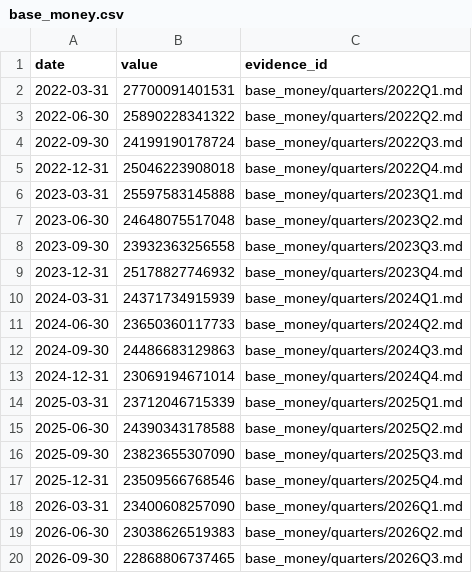
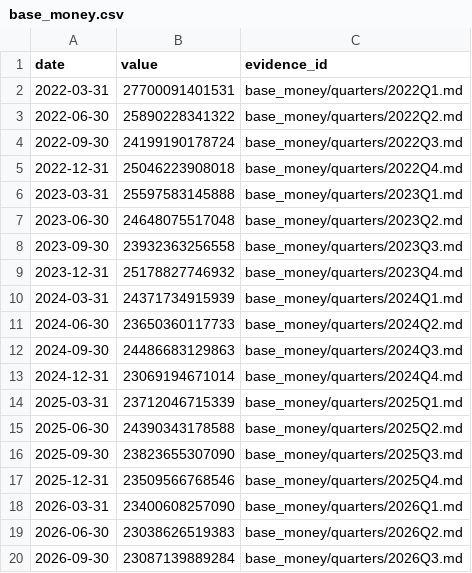
Before and after one commit to GildedPleb/open-inflation, a CSV file: base_money/base_money.csv, drawn as a sheet.

```diff
--- a/base_money/base_money.csv
+++ b/base_money/base_money.csv
@@ -19,2 +19,2 @@ date,value,evidence_id
 2026-06-30,23038626519383,base_money/quarters/2026Q2.md
-2026-09-30,22868806737465,base_money/quarters/2026Q3.md
+2026-09-30,23087139889284,base_money/quarters/2026Q3.md
```
Also changed, not shown: base_money/components.csv, base_money/issuers/CBUAE/CBUAE.csv, 7 other files.
